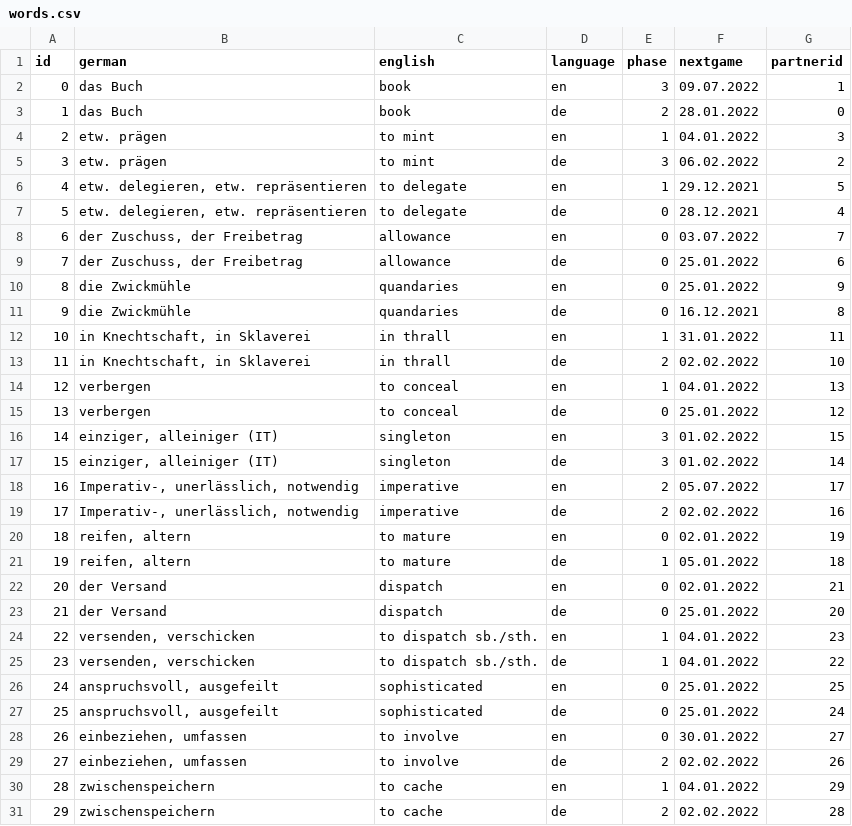
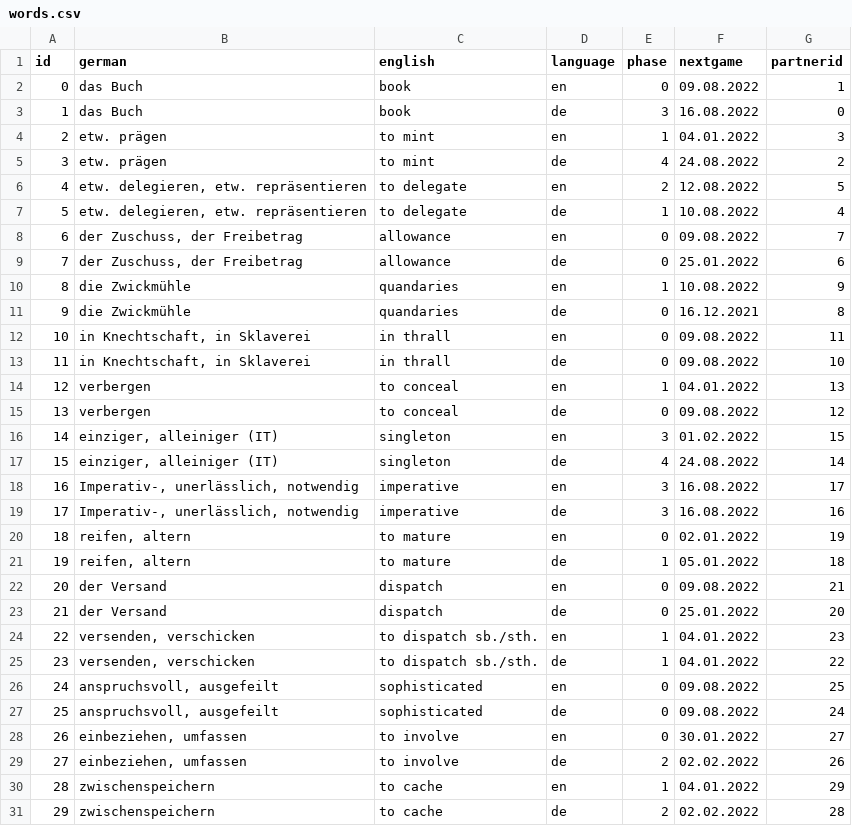
Before and after one commit to Adentalis/VocabularyTrainer, a CSV file: src/data/words.csv, drawn as a sheet; only a part is shown; the diff covers the shown part only.

```diff
--- a/src/data/words.csv
+++ b/src/data/words.csv
@@ -1,23 +1,23 @@
 "id","german","english","language","phase","nextgame","partnerid"
-"0","das Buch","book","en","3","09.07.2022","1"
-"1","das Buch","book","de","2","28.01.2022","0"
+"0","das Buch","book","en","0","09.08.2022","1"
+"1","das Buch","book","de","3","16.08.2022","0"
 "2","etw. prägen","to mint","en","1","04.01.2022","3"
-"3","etw. prägen","to mint","de","3","06.02.2022","2"
-"4","etw. delegieren, etw. repräsentieren ","to delegate","en","1","29.12.2021","5"
-"5","etw. delegieren, etw. repräsentieren ","to delegate","de","0","28.12.2021","4"
-"6","der Zuschuss, der Freibetrag","allowance","en","0","03.07.2022","7"
+"3","etw. prägen","to mint","de","4","24.08.2022","2"
+"4","etw. delegieren, etw. repräsentieren ","to delegate","en","2","12.08.2022","5"
+"5","etw. delegieren, etw. repräsentieren ","to delegate","de","1","10.08.2022","4"
+"6","der Zuschuss, der Freibetrag","allowance","en","0","09.08.2022","7"
 "7","der Zuschuss, der Freibetrag","allowance","de","0","25.01.2022","6"
-"8","die Zwickmühle","quandaries ","en","0","25.01.2022","9"
+"8","die Zwickmühle","quandaries ","en","1","10.08.2022","9"
 "9","die Zwickmühle","quandaries ","de","0","16.12.2021","8"
-"10","in Knechtschaft, in Sklaverei","in thrall","en","1","31.01.2022","11"
-"11","in Knechtschaft, in Sklaverei","in thrall","de","2","02.02.2022","10"
+"10","in Knechtschaft, in Sklaverei","in thrall","en","0","09.08.2022","11"
+"11","in Knechtschaft, in Sklaverei","in thrall","de","0","09.08.2022","10"
 "12","verbergen","to conceal","en","1","04.01.2022","13"
-"13","verbergen","to conceal","de","0","25.01.2022","12"
+"13","verbergen","to conceal","de","0","09.08.2022","12"
 "14","einziger, alleiniger (IT)","singleton","en","3","01.02.2022","15"
-"15","einziger, alleiniger (IT)","singleton","de","3","01.02.2022","14"
-"16","Imperativ-, unerlässlich, notwendig","imperative","en","2","05.07.2022","17"
-"17","Imperativ-, unerlässlich, notwendig","imperative","de","2","02.02.2022","16"
+"15","einziger, alleiniger (IT)","singleton","de","4","24.08.2022","14"
+"16","Imperativ-, unerlässlich, notwendig","imperative","en","3","16.08.2022","17"
+"17","Imperativ-, unerlässlich, notwendig","imperative","de","3","16.08.2022","16"
 "18","reifen, altern","to mature","en","0","02.01.2022","19"
 "19","reifen, altern","to mature","de","1","05.01.2022","18"
-"20","der Versand","dispatch","en","0","02.01.2022","21"
+"20","der Versand","dispatch","en","0","09.08.2022","21"
 "21","der Versand","dispatch","de","0","25.01.2022","20"
@@ -25,4 +25,4 @@
 "23","versenden, verschicken","to dispatch sb./sth.","de","1","04.01.2022","22"
-"24","anspruchsvoll, ausgefeilt","sophisticated","en","0","25.01.2022","25"
-"25","anspruchsvoll, ausgefeilt","sophisticated","de","0","25.01.2022","24"
+"24","anspruchsvoll, ausgefeilt","sophisticated","en","0","09.08.2022","25"
+"25","anspruchsvoll, ausgefeilt","sophisticated","de","0","09.08.2022","24"
 "26","einbeziehen, umfassen","to involve","en","0","30.01.2022","27"
```
Also changed, not shown: 134 edited cells elsewhere in this file.
